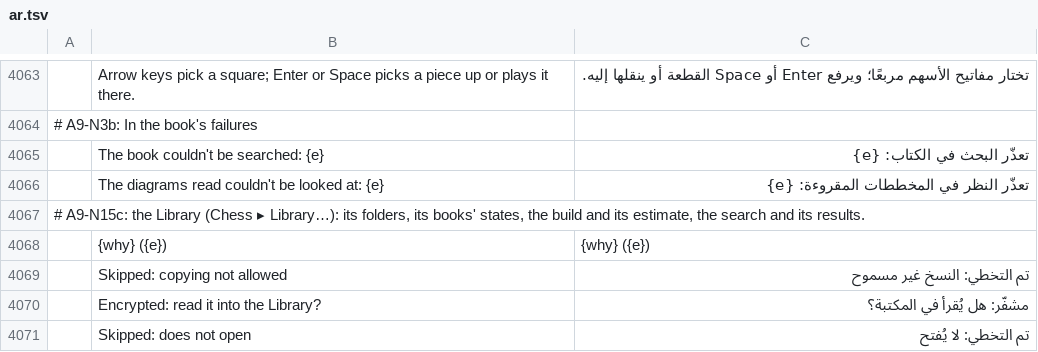
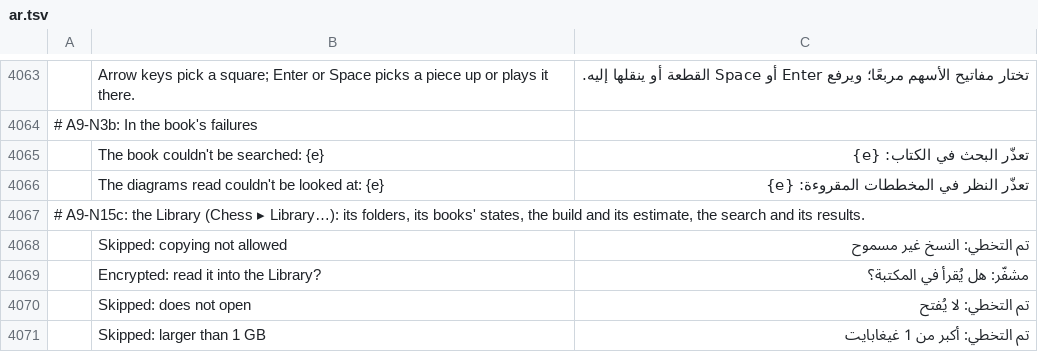
Before and after one commit to DarcioAlberico/pdfcraft-xadrez, a TSV file: crates/ui-egui/src/i18n/ar.tsv, drawn as a sheet; only a part is shown, gaps mark what is left out; the shorter side is filled out with more unchanged rows; the diff names each change by its address in the sheet, - before the commit and + after, or states it on an @@ line.

```diff
--- a/crates/ui-egui/src/i18n/ar.tsv
+++ b/crates/ui-egui/src/i18n/ar.tsv
-row 4068:  | {why} ({e}) | {why} ({e})
```
Also changed, not shown: crates/ui-egui/src/i18n/bg.tsv, crates/ui-egui/src/i18n/cs.tsv, 21 other files.
